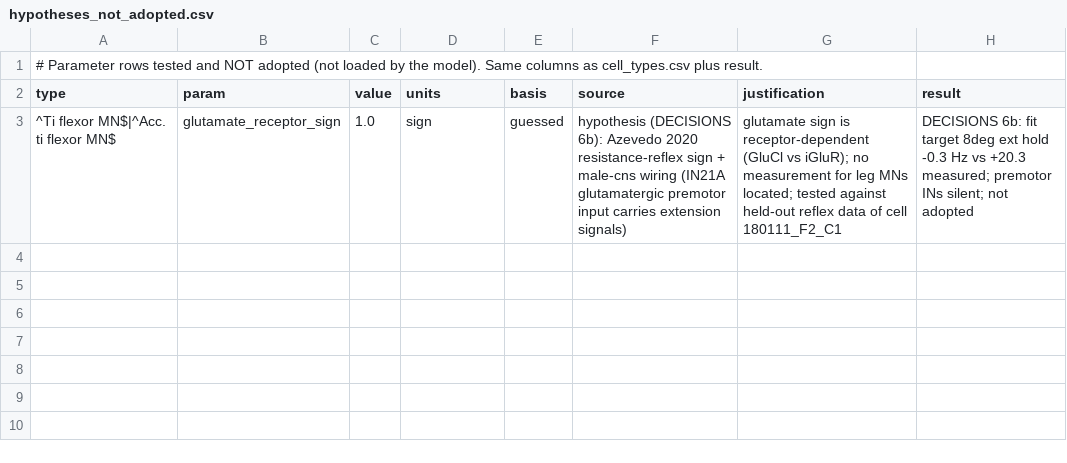
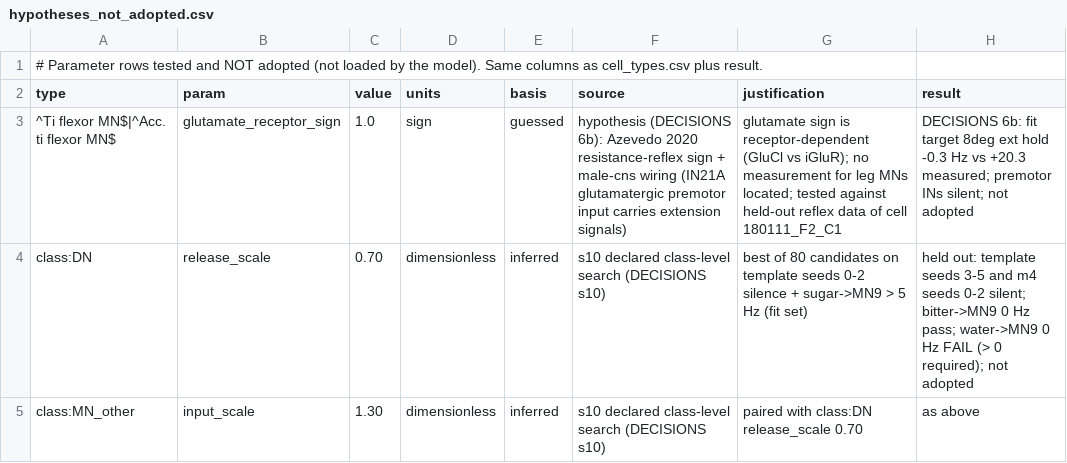
Before and after one commit to bengreff/fly-emulation, a CSV file: data/params/hypotheses_not_adopted.csv, drawn as a sheet.

```diff
--- a/data/params/hypotheses_not_adopted.csv
+++ b/data/params/hypotheses_not_adopted.csv
@@ -3 +3,3 @@ type,param,value,units,basis,source,justification,result
 ^Ti flexor MN$|^Acc. ti flexor MN$,glutamate_receptor_sign,1.0,sign,guessed,hypothesis (DECISIONS 6b): Azevedo 2020 resistance-reflex sign + male-cns wiring (IN21A glutamatergic premotor input carries extension signals),glutamate sign is receptor-dependent (GluCl vs iGluR); no measurement for leg MNs located; tested against held-out reflex data of cell 180111_F2_C1,DECISIONS 6b: fit target 8deg ext hold -0.3 Hz vs +20.3 measured; premotor INs silent; not adopted
+class:DN,release_scale,0.70,dimensionless,inferred,s10 declared class-level search (DECISIONS s10),best of 80 candidates on template seeds 0-2 silence + sugar->MN9 > 5 Hz (fit set),held out: template seeds 3-5 and m4 seeds 0-2 silent; bitter->MN9 0 Hz pass; water->MN9 0 Hz FAIL (> 0 required); not adopted
+class:MN_other,input_scale,1.30,dimensionless,inferred,s10 declared class-level search (DECISIONS s10),paired with class:DN release_scale 0.70,as above
```
Also changed, not shown: 1 other file.
